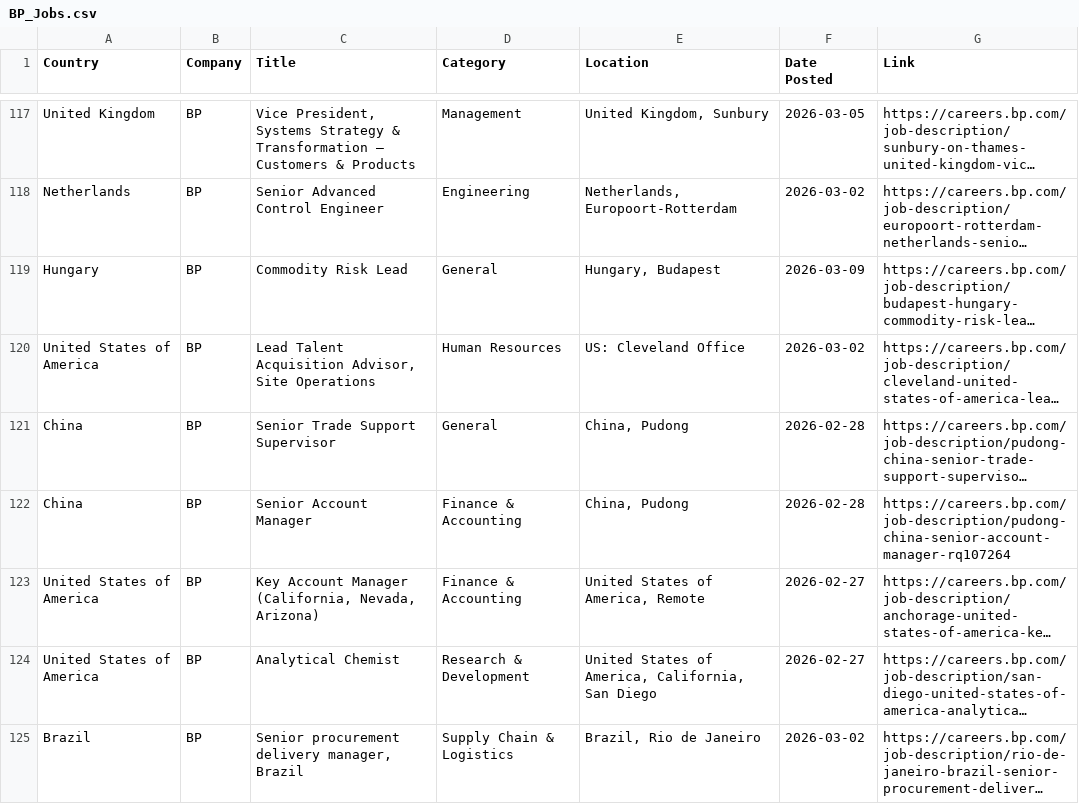
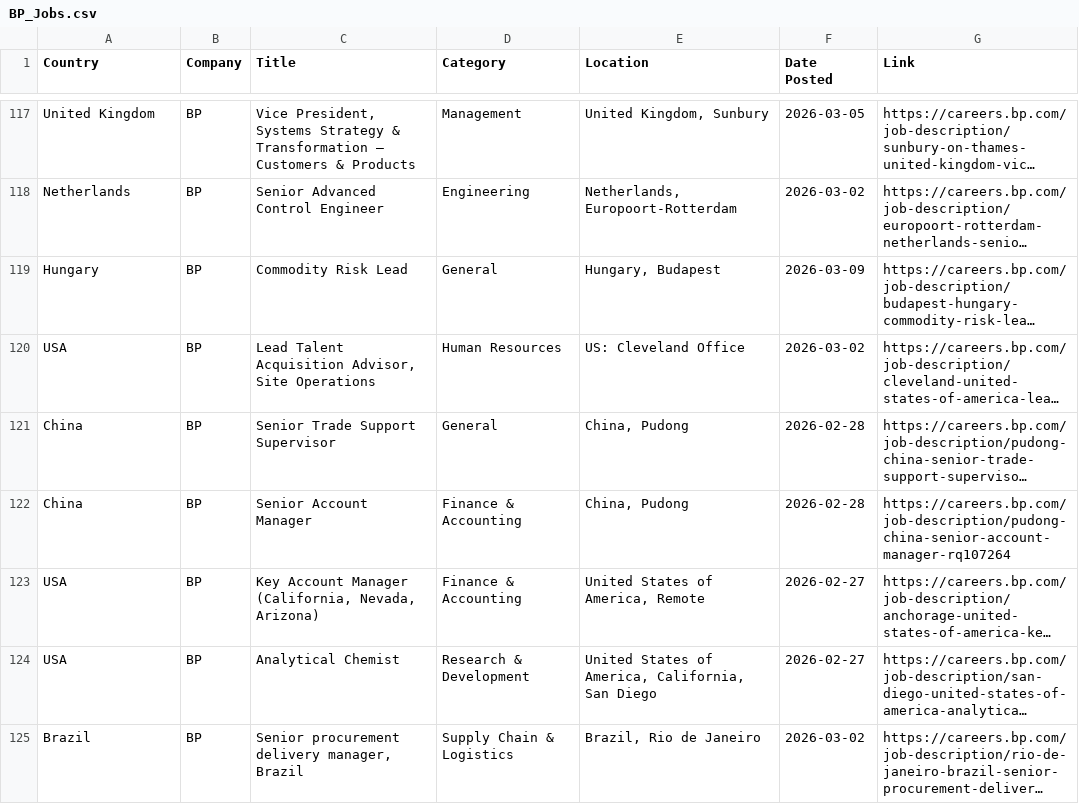
Before and after one commit to illeh69/KerjaAI-oil-gas-me, a CSV file: BP_Jobs.csv, drawn as a sheet; only a part is shown, gaps mark what is left out; long unchanged cells end in …; the diff covers the shown part only; the diff names each change by its address in the sheet, - before the commit and + after, or states it on an @@ line.

```diff
--- a/BP_Jobs.csv
+++ b/BP_Jobs.csv
-A120 (Country): United States of America
+A120 (Country): USA
-A123:A124 (Country): United States of America
+A123:A124 (Country): USA
```
Also changed, not shown: 57 edited cells elsewhere in this file, AECOM_Jobs.csv, Baker_Hughes_Jobs.csv, 16 other files.
